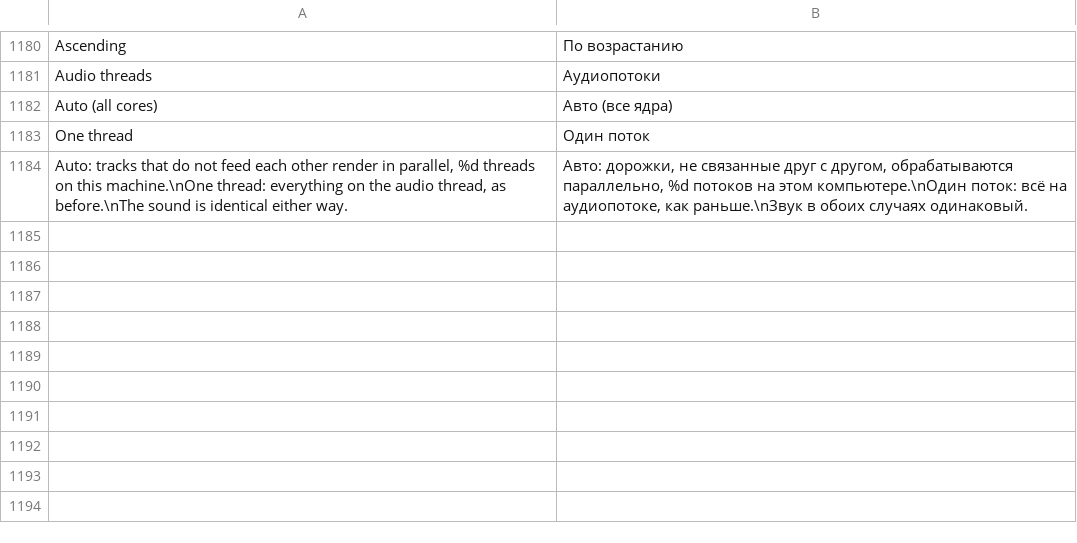
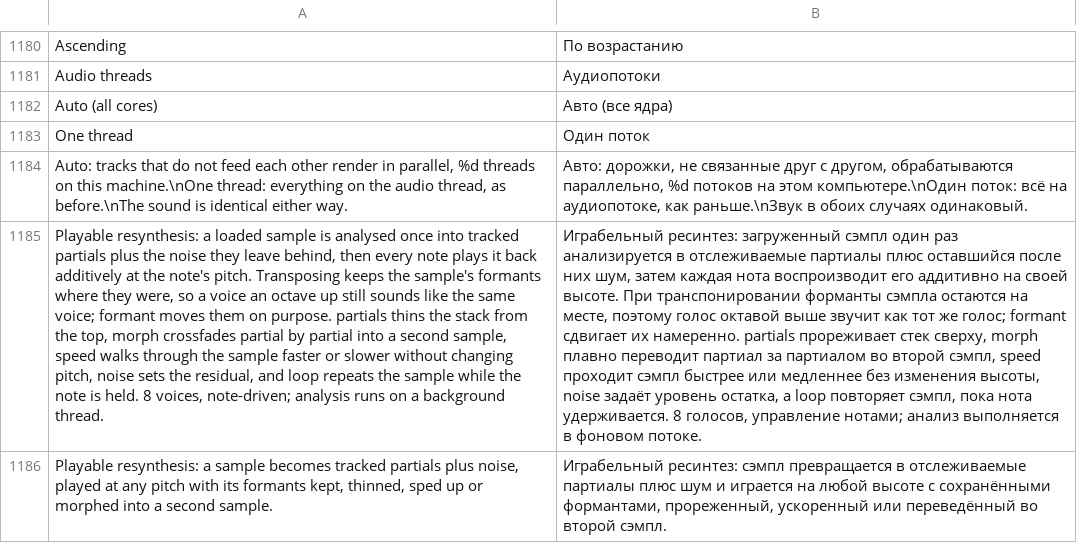
Before and after one commit to MechanicalBoy/Infinite, a TSV file: resources/lang/ru.tsv, drawn as a sheet; only a part is shown, gaps mark what is left out; the diff names each change by its address in the sheet, - before the commit and + after, or states it on an @@ line.

Commit message:
v0.6 2.32: Partials - play any sample as resynthesised partials with pitch, formant, partials and morph
A sample is analysed once on a worker into 48 tracked partials plus a
residual; 8 note-driven voices play it back additively. Formants stay in
place when transposing (the formant knob moves them), partials near
Nyquist fade instead of aliasing, morph crossfades partial by partial
into a second sample, speed walks the analysis without changing pitch.
PARTIALSTEST: root 0.003 dB worst harmonic error, alias -132.7 dB.

```diff
--- a/resources/lang/ru.tsv
+++ b/resources/lang/ru.tsv
+row 1185: Playable resynthesis: a loaded sample is analysed once into tracked partials plus the noise they leave behind, then every note plays it back additively at the note's pitch. Transposing keeps the sample's formants where they were, so a voice an octave up still sounds like the same voice; formant moves them on purpose. partials thins the stack from the top, morph crossfades partial by partial into a second sample, speed walks through the sample faster or slower without changing pitch, noise sets the residual, and loop repeats the sample while the note is held. 8 voices, note-driven; analysis runs on a background thread. | Играбельный ресинтез: загруженный сэмпл один раз анализируется в отслеживаемые партиалы плюс оставшийся после них шум, затем каждая нота воспроизводит его аддитивно на своей высоте. При транспонировании форманты сэмпла остаются на месте, поэтому голос октавой выше звучит как тот же голос; formant сдвигает их намеренно. partials прореживает стек сверху, morph плавно переводит партиал за партиалом во второй сэмпл, speed проходит сэмпл быстрее или медленнее без изменения высоты, noise задаёт уровень остатка, а loop повторяет сэмпл, пока нота удерживается. 8 голосов, управление нотами; анализ выполняется в фоновом потоке.
+row 1186: Playable resynthesis: a sample becomes tracked partials plus noise, played at any pitch with its formants kept, thinned, sped up or morphed into a second sample. | Играбельный ресинтез: сэмпл превращается в отслеживаемые партиалы плюс шум и играется на любой высоте с сохранёнными формантами, прореженный, ускоренный или переведённый во второй сэмпл.
```
Also changed, not shown: resources/lang/de.tsv, resources/lang/es.tsv, 20 other files.
